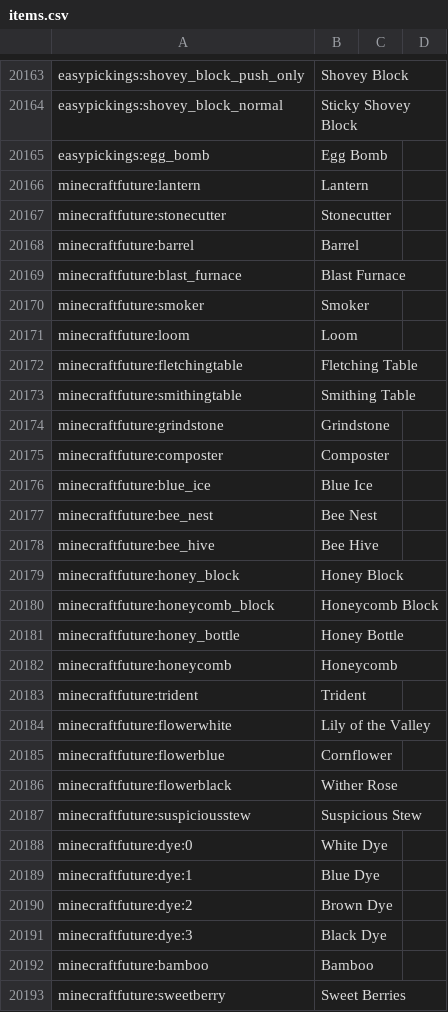
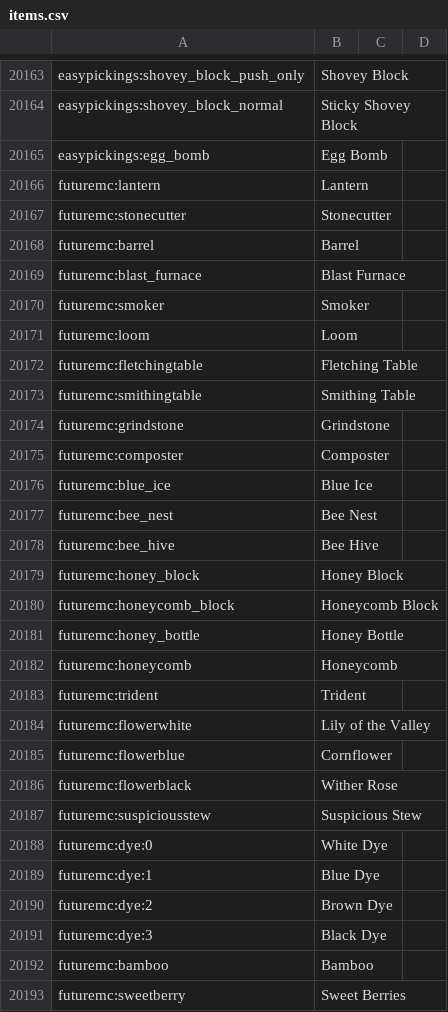
Before and after one commit to Endoman123/AdventureCraft, a CSV file: .minecraft/config/AppliedEnergistics2/items.csv, drawn as a sheet; only a part is shown, gaps mark what is left out; the diff covers the shown part only.

Commit message:
Fix Future MC namespace

```diff
--- a/.minecraft/config/AppliedEnergistics2/items.csv
+++ b/.minecraft/config/AppliedEnergistics2/items.csv
@@ -20165,29 +20165,29 @@ easypickings:shovey_block_normal, Sticky Shovey Block
 easypickings:egg_bomb, Egg Bomb
-minecraftfuture:lantern, Lantern
-minecraftfuture:stonecutter, Stonecutter
-minecraftfuture:barrel, Barrel
-minecraftfuture:blast_furnace, Blast Furnace
-minecraftfuture:smoker, Smoker
-minecraftfuture:loom, Loom
-minecraftfuture:fletchingtable, Fletching Table
-minecraftfuture:smithingtable, Smithing Table
-minecraftfuture:grindstone, Grindstone
-minecraftfuture:composter, Composter
-minecraftfuture:blue_ice, Blue Ice
-minecraftfuture:bee_nest, Bee Nest
-minecraftfuture:bee_hive, Bee Hive
-minecraftfuture:honey_block, Honey Block
-minecraftfuture:honeycomb_block, Honeycomb Block
-minecraftfuture:honey_bottle, Honey Bottle
-minecraftfuture:honeycomb, Honeycomb
-minecraftfuture:trident, Trident
-minecraftfuture:flowerwhite, Lily of the Valley
-minecraftfuture:flowerblue, Cornflower
-minecraftfuture:flowerblack, Wither Rose
-minecraftfuture:suspiciousstew, Suspicious Stew
-minecraftfuture:dye:0, White Dye
-minecraftfuture:dye:1, Blue Dye
-minecraftfuture:dye:2, Brown Dye
-minecraftfuture:dye:3, Black Dye
-minecraftfuture:bamboo, Bamboo
-minecraftfuture:sweetberry, Sweet Berries
+futuremc:lantern, Lantern
+futuremc:stonecutter, Stonecutter
+futuremc:barrel, Barrel
+futuremc:blast_furnace, Blast Furnace
+futuremc:smoker, Smoker
+futuremc:loom, Loom
+futuremc:fletchingtable, Fletching Table
+futuremc:smithingtable, Smithing Table
+futuremc:grindstone, Grindstone
+futuremc:composter, Composter
+futuremc:blue_ice, Blue Ice
+futuremc:bee_nest, Bee Nest
+futuremc:bee_hive, Bee Hive
+futuremc:honey_block, Honey Block
+futuremc:honeycomb_block, Honeycomb Block
+futuremc:honey_bottle, Honey Bottle
+futuremc:honeycomb, Honeycomb
+futuremc:trident, Trident
+futuremc:flowerwhite, Lily of the Valley
+futuremc:flowerblue, Cornflower
+futuremc:flowerblack, Wither Rose
+futuremc:suspiciousstew, Suspicious Stew
+futuremc:dye:0, White Dye
+futuremc:dye:1, Blue Dye
+futuremc:dye:2, Brown Dye
+futuremc:dye:3, Black Dye
+futuremc:bamboo, Bamboo
+futuremc:sweetberry, Sweet Berries
```
Also changed, not shown: 21 edited cells elsewhere in this file, 7 other files.
